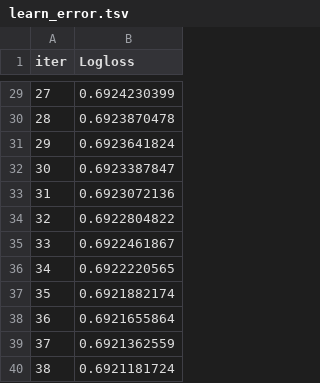
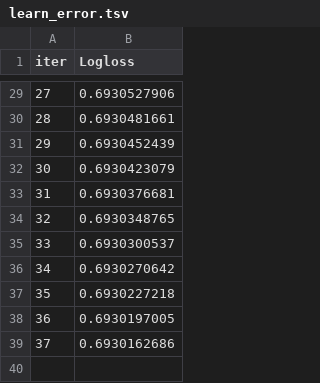
Before and after one commit to SpongeFrogy/TMOF, a TSV file: catboost_info/learn_error.tsv, drawn as a sheet; only a part is shown, gaps mark what is left out; the diff covers the shown part only.

```diff
--- a/catboost_info/learn_error.tsv
+++ b/catboost_info/learn_error.tsv
@@ -29,12 +29,11 @@ iter	Logloss
-27	0.6924230399
-28	0.6923870478
-29	0.6923641824
-30	0.6923387847
-31	0.6923072136
-32	0.6922804822
-33	0.6922461867
-34	0.6922220565
-35	0.6921882174
-36	0.6921655864
-37	0.6921362559
-38	0.6921181724
+27	0.6930527906
+28	0.6930481661
+29	0.6930452439
+30	0.6930423079
+31	0.6930376681
+32	0.6930348765
+33	0.6930300537
+34	0.6930270642
+35	0.6930227218
+36	0.6930197005
+37	0.6930162686
```
Also changed, not shown: 27 edited cells elsewhere in this file, catboost_info/time_left.tsv, 6 other files.
